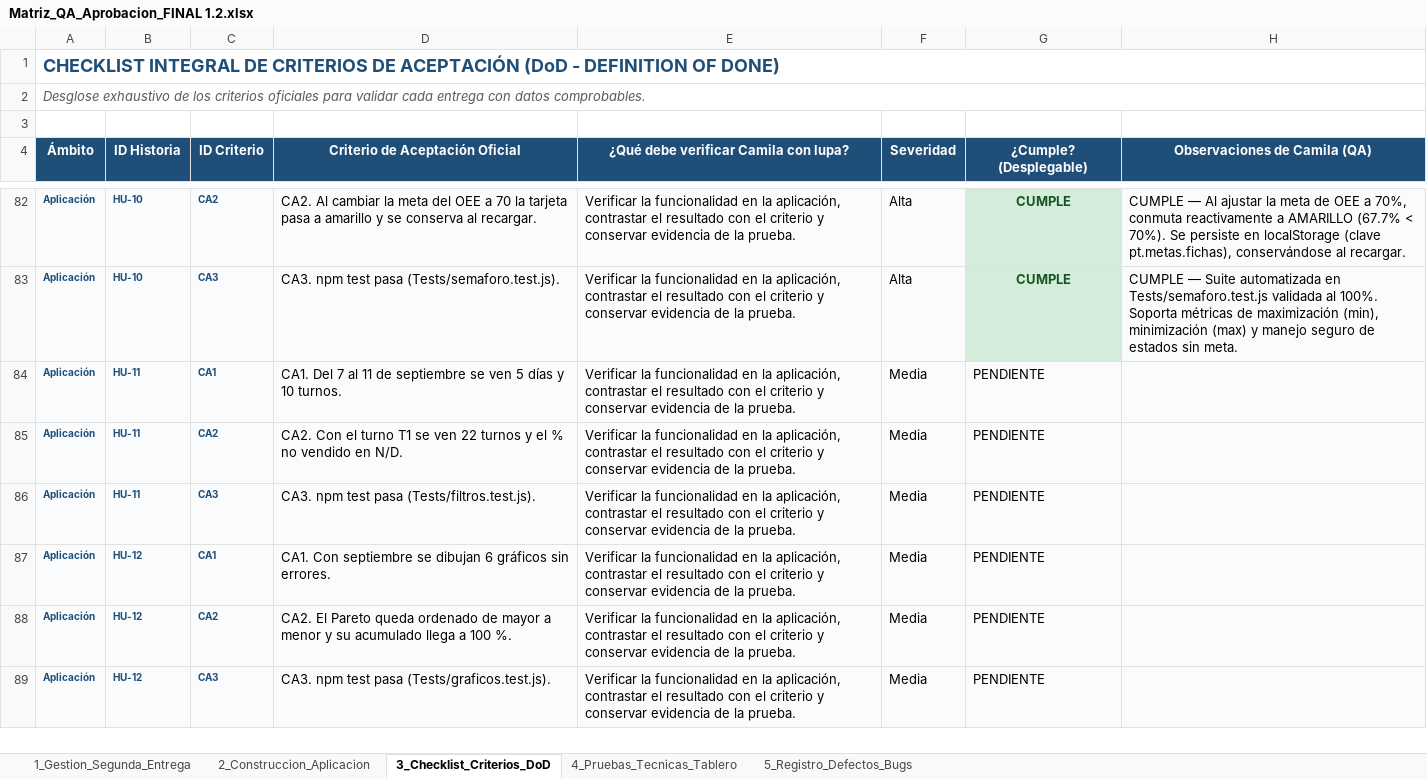
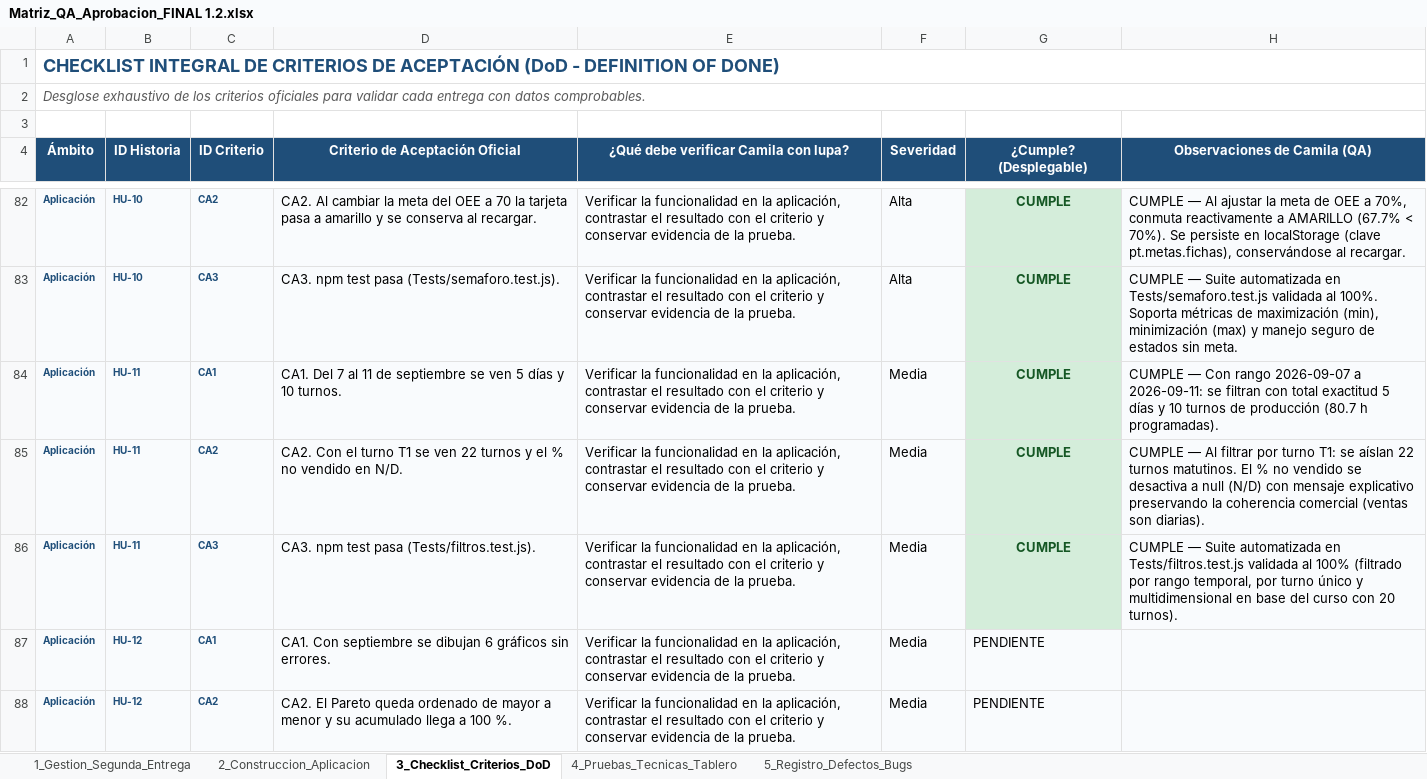
Before and after one commit to jpablovlsqz16/Proyecto-de-aula-gerencia-, an Excel workbook: Docs/Matriz_QA_Aprobacion_FINAL 1.2.xlsx, sheet 3_Checklist_Criterios_DoD, drawn as a sheet; only a part is shown, gaps mark what is left out; the shorter side is filled out with more unchanged rows; values as stored, in another font and other column widths than the file's, no borders; conditional formats not drawn; the diff names each change by its address in the sheet, - before the commit and + after, or states it on an @@ line.

Commit message:
qa: aprobar HU-11 (filtros por fechas, turno y equipo) en matriz y checklist DoD

```diff
--- a/Docs/Matriz_QA_Aprobacion_FINAL 1.2.xlsx (sheet 3_Checklist_Criterios_DoD)
+++ b/Docs/Matriz_QA_Aprobacion_FINAL 1.2.xlsx (sheet 3_Checklist_Criterios_DoD)
-G84:G86 (¿Cumple? (Desplegable)): PENDIENTE
+G84:G86 (¿Cumple? (Desplegable)): CUMPLE
@@ G84:G86 fill: #F9FBFD → #D4EDDA, bold: off → on, text colour: black → #155724, alignment: left → center @@
-H84 (Observaciones de Camila (QA)): (empty)
+H84 (Observaciones de Camila (QA)): CUMPLE — Con rango 2026-09-07 a 2026-09-11: se filtran con total exactitud 5 días y 10 turnos de producción (80.7 h programadas).
-H85 (Observaciones de Camila (QA)): (empty)
+H85 (Observaciones de Camila (QA)): CUMPLE — Al filtrar por turno T1: se aíslan 22 turnos matutinos. El % no vendido se desactiva a null (N/D) con mensaje explicativo preservando la coherencia comercial (ventas son diarias).
-H86 (Observaciones de Camila (QA)): (empty)
+H86 (Observaciones de Camila (QA)): CUMPLE — Suite automatizada en Tests/filtros.test.js validada al 100% (filtrado por rango temporal, por turno único y multidimensional en base del curso con 20 turnos).
```
Also changed, not shown: sheet 2_Construccion_Aplicacion.
